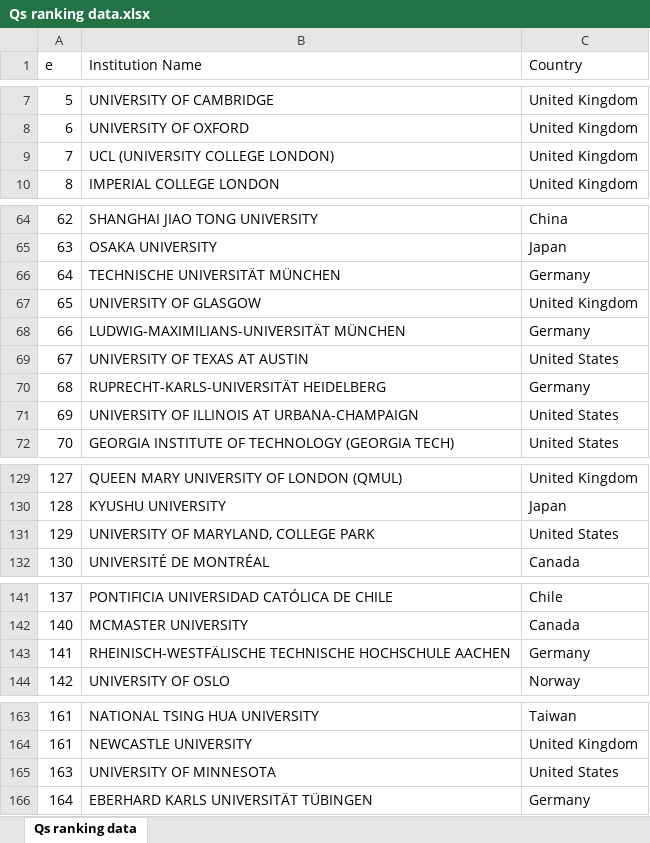
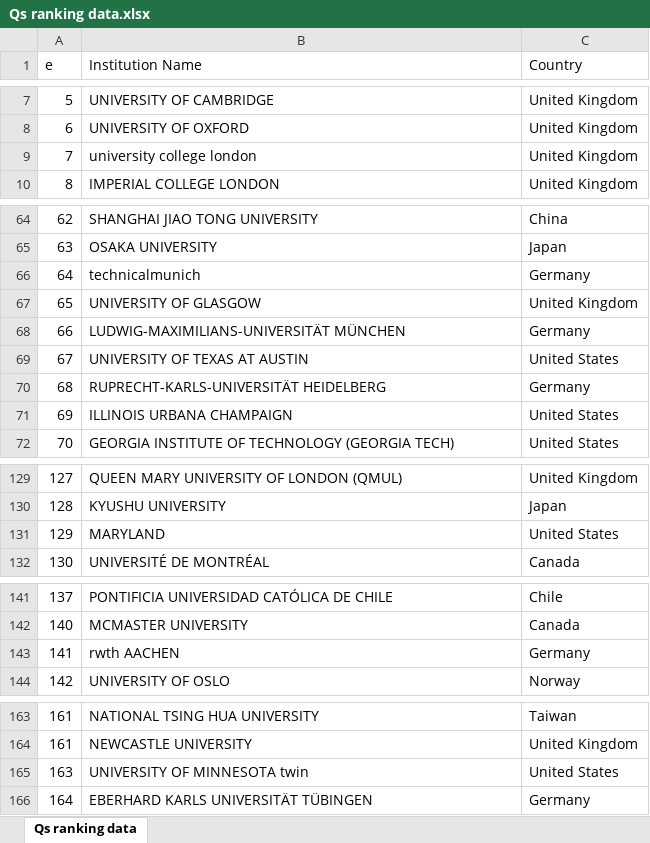
Before and after one commit to yathsree04/Advanced-Regression-using-Tree-based-methods-for-Housing-price-prediction, an Excel workbook: MSapp/Qs ranking data.xlsx, sheet Qs ranking data, drawn as a sheet; only a part is shown, gaps mark what is left out; values as stored, in another font and other column widths than the file's, no borders; the diff covers the shown part only; the diff names each change by its address in the sheet, - before the commit and + after, or states it on an @@ line.

```diff
--- a/MSapp/Qs ranking data.xlsx (sheet Qs ranking data)
+++ b/MSapp/Qs ranking data.xlsx (sheet Qs ranking data)
-B9 (Institution Name): UCL (UNIVERSITY COLLEGE LONDON)
+B9 (Institution Name): university college london
-B66 (Institution Name): TECHNISCHE UNIVERSITÄT MÜNCHEN
+B66 (Institution Name): technicalmunich
-B71 (Institution Name): UNIVERSITY OF ILLINOIS AT URBANA-CHAMPAIGN
+B71 (Institution Name): ILLINOIS URBANA CHAMPAIGN
-B131 (Institution Name): UNIVERSITY OF MARYLAND, COLLEGE PARK
+B131 (Institution Name): MARYLAND
-B143 (Institution Name): RHEINISCH-WESTFÄLISCHE TECHNISCHE HOCHSCHULE AACHEN
+B143 (Institution Name): rwth AACHEN
-B165 (Institution Name): UNIVERSITY OF MINNESOTA
+B165 (Institution Name): UNIVERSITY OF MINNESOTA twin
```
Also changed, not shown: 2 edited cells elsewhere in this sheet, 1 other file.
